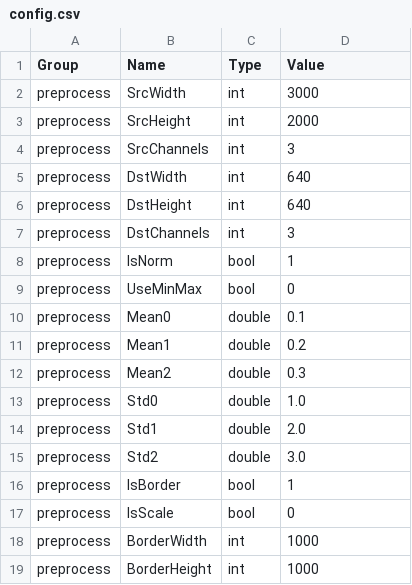
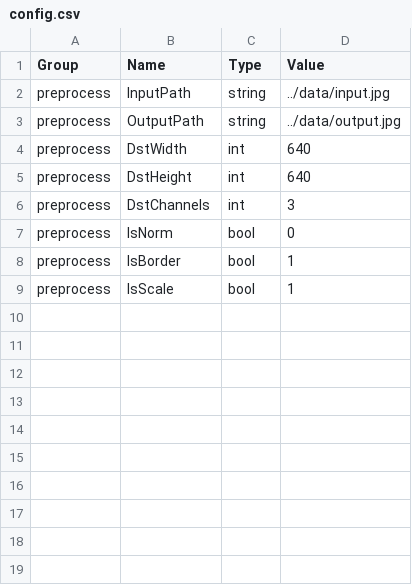
Before and after one commit to zzidy/modular-infer-platform, a CSV file: src/My_Task/PreProcessTask/config/config.csv, drawn as a sheet.

```diff
--- a/src/My_Task/PreProcessTask/config/config.csv
+++ b/src/My_Task/PreProcessTask/config/config.csv
@@ -1,5 +1,4 @@
 Group,Name,Type,Value
-preprocess,SrcWidth,int,3000
-preprocess,SrcHeight,int,2000
-preprocess,SrcChannels,int,3
+preprocess,InputPath,string,../data/input.jpg
+preprocess,OutputPath,string,../data/output.jpg
 preprocess,DstWidth,int,640
@@ -7,13 +6,4 @@ preprocess,DstHeight,int,640
 preprocess,DstChannels,int,3
-preprocess,IsNorm,bool,1
-preprocess,UseMinMax,bool,0
-preprocess,Mean0,double,0.1
-preprocess,Mean1,double,0.2
-preprocess,Mean2,double,0.3
-preprocess,Std0,double,1.0
-preprocess,Std1,double,2.0
-preprocess,Std2,double,3.0
+preprocess,IsNorm,bool,0
 preprocess,IsBorder,bool,1
-preprocess,IsScale,bool,0
-preprocess,BorderWidth,int,1000
-preprocess,BorderHeight,int,1000
+preprocess,IsScale,bool,1
```
Also changed, not shown: 5 other files.
